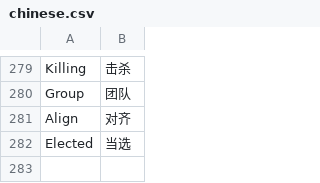
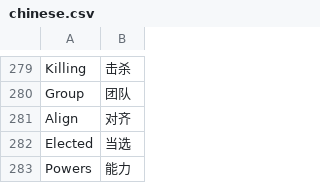
Before and after one commit to WerewolvesRevamped/Packs, a CSV file: Theme/chinese.csv, drawn as a sheet; only a part is shown, gaps mark what is left out; the diff names each change by its address in the sheet, - before the commit and + after, or states it on an @@ line.

Commit message:
Update chinese.csv

```diff
--- a/Theme/chinese.csv
+++ b/Theme/chinese.csv
+row 283: Powers | 能力
```
